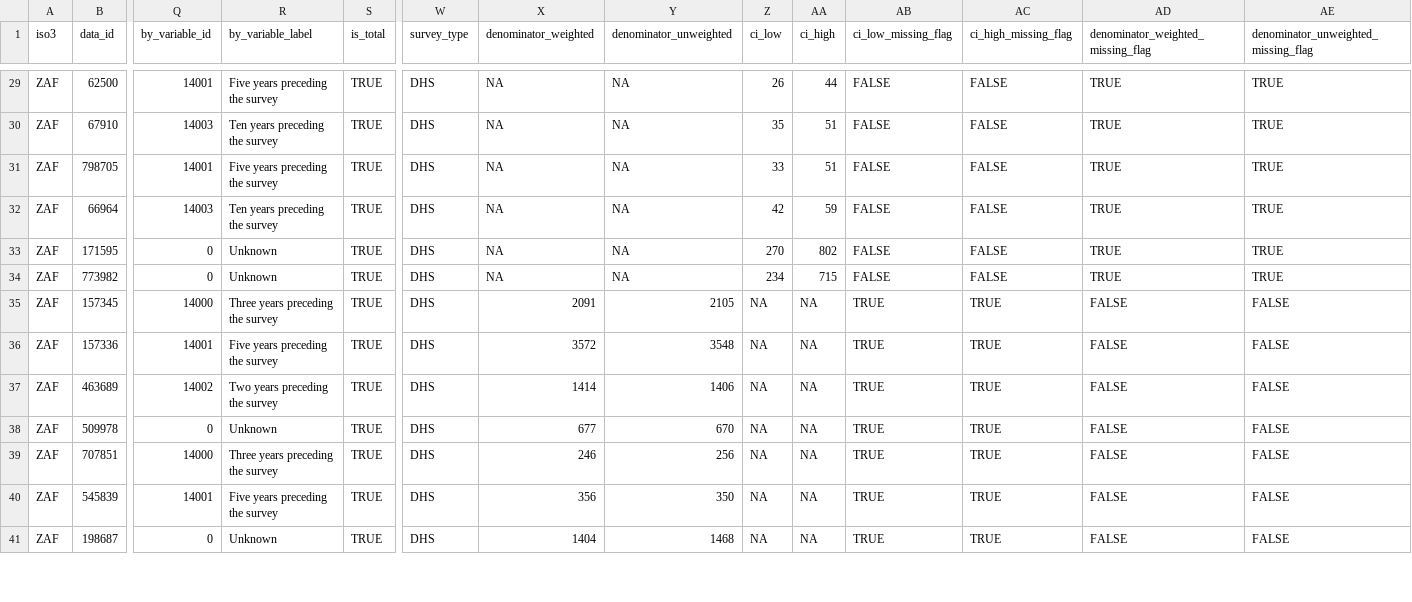
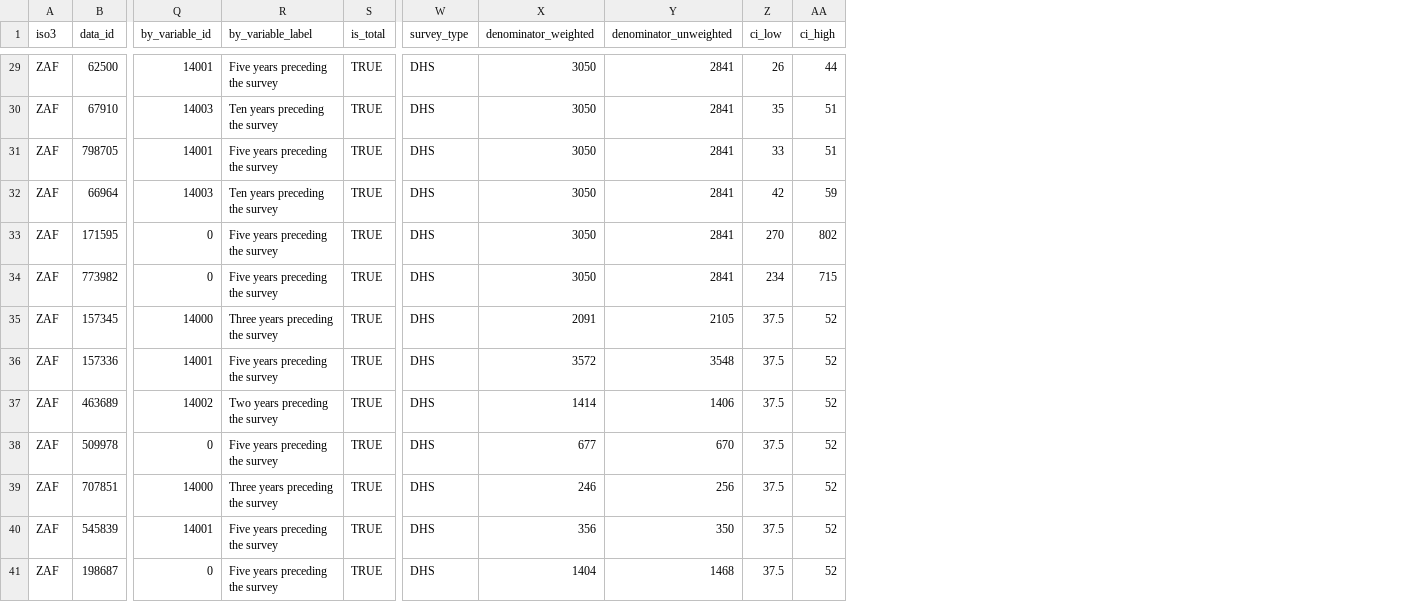
Before and after one commit to spoja-10/BIN381_PROJECT, a CSV file: data/processed/dhs_quickstats_cleaned.csv, drawn as a sheet; only a part is shown, gaps mark what is left out; the diff covers the shown part only; the diff names each change by its address in the sheet, - before the commit and + after, or states it on an @@ line.

```diff
--- a/data/processed/dhs_quickstats_cleaned.csv
+++ b/data/processed/dhs_quickstats_cleaned.csv
-column AB (ci_low_missing_flag), rows 29-41: FALSE | FALSE | FALSE | FALSE | FALSE | FALSE | TRUE | TRUE | TRUE | TRUE | TRUE | TRUE | TRUE
-column AC (ci_high_missing_flag), rows 29-41: FALSE | FALSE | FALSE | FALSE | FALSE | FALSE | TRUE | TRUE | TRUE | TRUE | TRUE | TRUE | TRUE
-column AD, row 1: denominator_weighted_missing_flag; rows 29-41: TRUE | TRUE | TRUE | TRUE | TRUE | TRUE | FALSE | FALSE | FALSE | FALSE | FALSE | FALSE | FALSE
-column AE, row 1: denominator_unweighted_missing_flag; rows 29-41: TRUE | TRUE | TRUE | TRUE | TRUE | TRUE | FALSE | FALSE | FALSE | FALSE | FALSE | FALSE | FALSE
-X29:X34 (denominator_weighted): NA
+X29:X34 (denominator_weighted): 3050
-Y29:Y34 (denominator_unweighted): NA
+Y29:Y34 (denominator_unweighted): 2841
-R33:R34 (by_variable_label): Unknown
+R33:R34 (by_variable_label): Five years preceding the survey
-Z35:Z41 (ci_low): NA
+Z35:Z41 (ci_low): 37.5
-AA35:AA41 (ci_high): NA
+AA35:AA41 (ci_high): 52
-R38 (by_variable_label): Unknown
+R38 (by_variable_label): Five years preceding the survey
-R41 (by_variable_label): Unknown
+R41 (by_variable_label): Five years preceding the survey
```
Also changed, not shown: 115 edited cells elsewhere in this file, data/processed/anthropometry_cleaned.csv, data/processed/child-mortality-rates_cleaned.csv, 15 other files.
